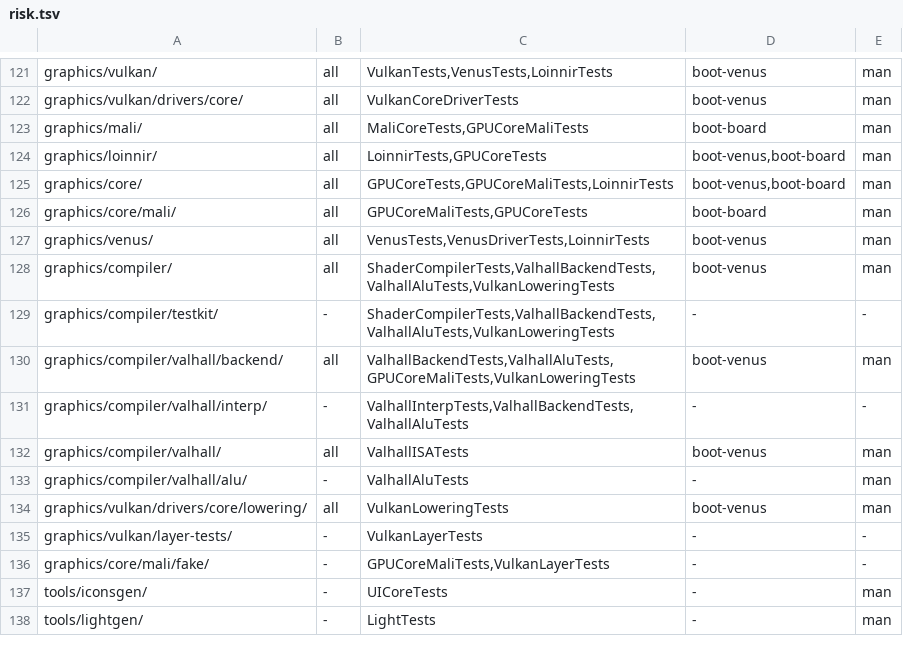
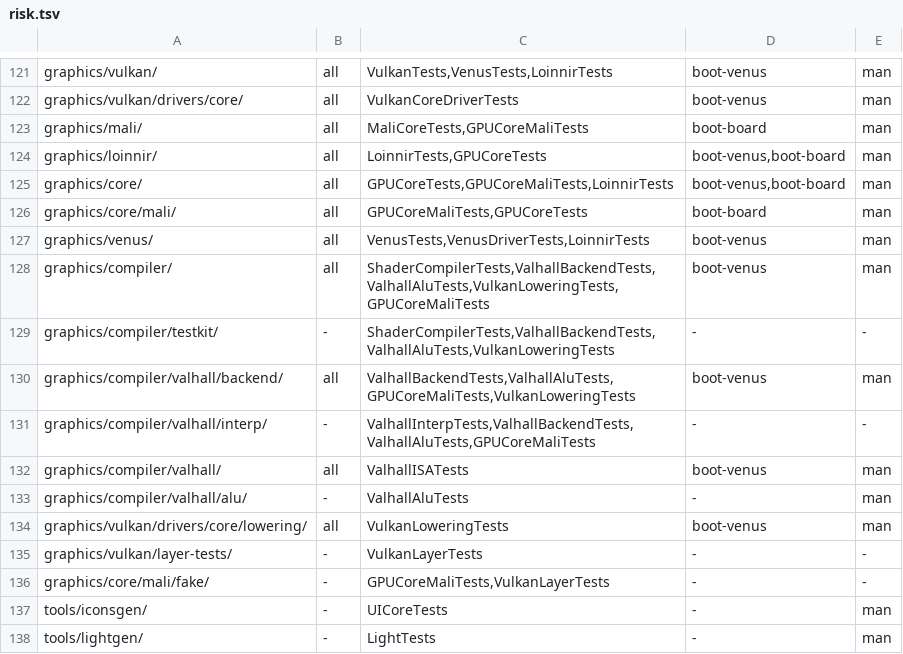
Before and after one commit to JamesKane/VectraOS, a TSV file: docs/risk.tsv, drawn as a sheet; only a part is shown, gaps mark what is left out.

```diff
--- a/docs/risk.tsv
+++ b/docs/risk.tsv
@@ -127,6 +127,6 @@ graphics/core/mali/	all	GPUCoreMaliTests,GPUCoreTests	boot-board	man
 graphics/venus/	all	VenusTests,VenusDriverTests,LoinnirTests	boot-venus	man
-graphics/compiler/	all	ShaderCompilerTests,ValhallBackendTests,ValhallAluTests,VulkanLoweringTests	boot-venus	man
+graphics/compiler/	all	ShaderCompilerTests,ValhallBackendTests,ValhallAluTests,VulkanLoweringTests,GPUCoreMaliTests	boot-venus	man
 graphics/compiler/testkit/	-	ShaderCompilerTests,ValhallBackendTests,ValhallAluTests,VulkanLoweringTests	-	-
 graphics/compiler/valhall/backend/	all	ValhallBackendTests,ValhallAluTests,GPUCoreMaliTests,VulkanLoweringTests	boot-venus	man
-graphics/compiler/valhall/interp/	-	ValhallInterpTests,ValhallBackendTests,ValhallAluTests	-	-
+graphics/compiler/valhall/interp/	-	ValhallInterpTests,ValhallBackendTests,ValhallAluTests,GPUCoreMaliTests	-	-
 graphics/compiler/valhall/	all	ValhallISATests	boot-venus	man
```
Also changed, not shown: 26 other files.
